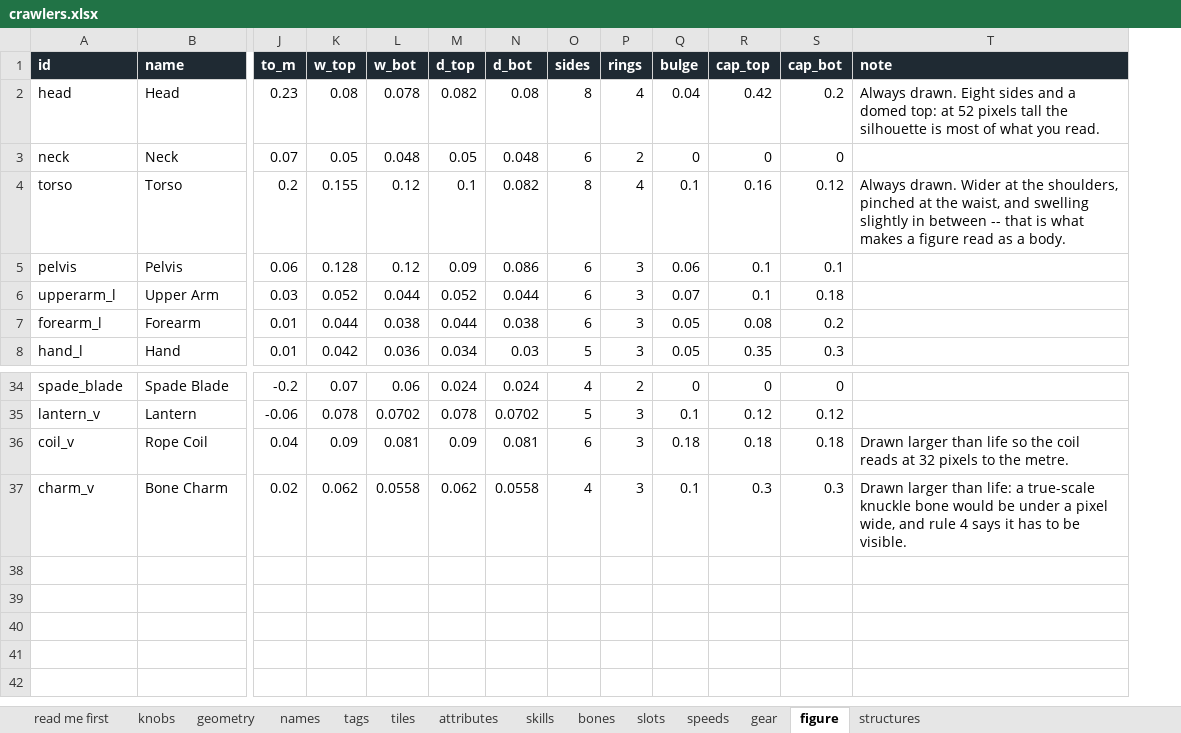
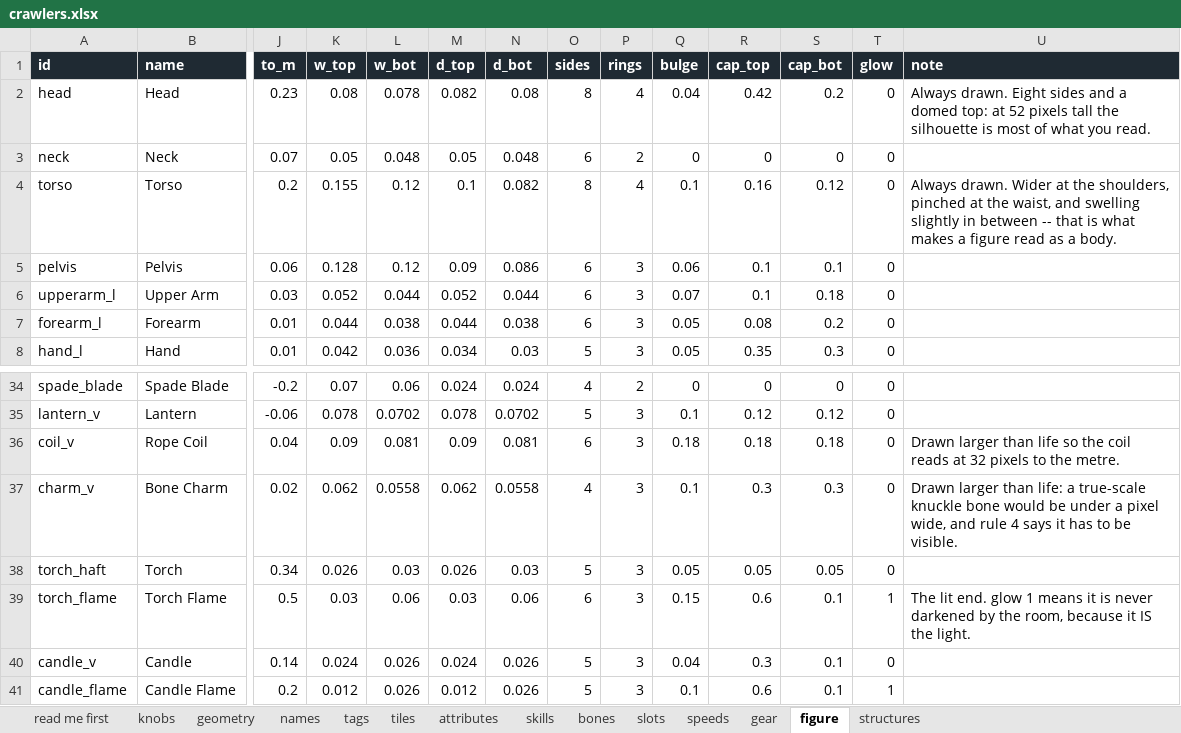
Before and after one commit to myrmecbruh/Project-Crawlers, an Excel workbook: docs/crawlers.xlsx, sheet figure, drawn as a sheet; only a part is shown, gaps mark what is left out; values as stored, in another font and other column widths than the file's, no borders; rows hold the shown columns only; the diff names each change by its address in the sheet, - before the commit and + after, or states it on an @@ line.

```diff
--- a/docs/crawlers.xlsx (sheet figure)
+++ b/docs/crawlers.xlsx (sheet figure)
+column T (glow), rows 2-8: all 0; rows 34-37: all 0
+row 38: torch_haft | Torch | 0.34 | 0.026 | 0.03 | 0.026 | 0.03 | 5 | 3 | 0.05 | 0.05 | 0.05 | 0
+row 39: torch_flame | Torch Flame | 0.5 | 0.03 | 0.06 | 0.03 | 0.06 | 6 | 3 | 0.15 | 0.6 | 0.1 | 1 | The lit end. glow 1 means it is never darkened by the room, because it IS the light.
+row 40: candle_v | Candle | 0.14 | 0.024 | 0.026 | 0.024 | 0.026 | 5 | 3 | 0.04 | 0.3 | 0.1 | 0
+row 41: candle_flame | Candle Flame | 0.2 | 0.012 | 0.026 | 0.012 | 0.026 | 5 | 3 | 0.1 | 0.6 | 0.1 | 1
```
Also changed, not shown: sheet knobs, sheet gear, sheet tiles, sheet structures, 13 other files.
